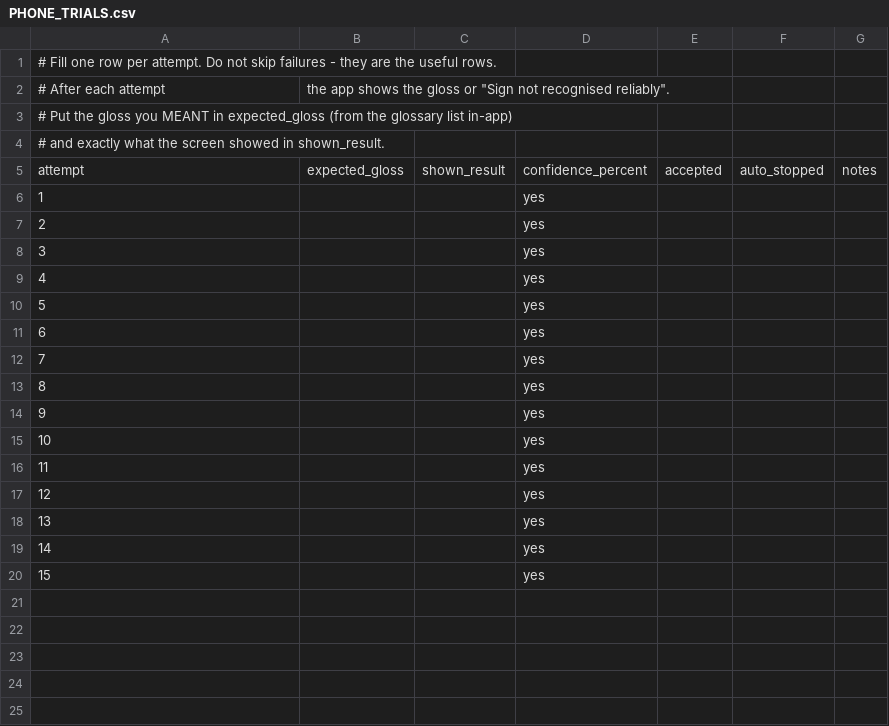
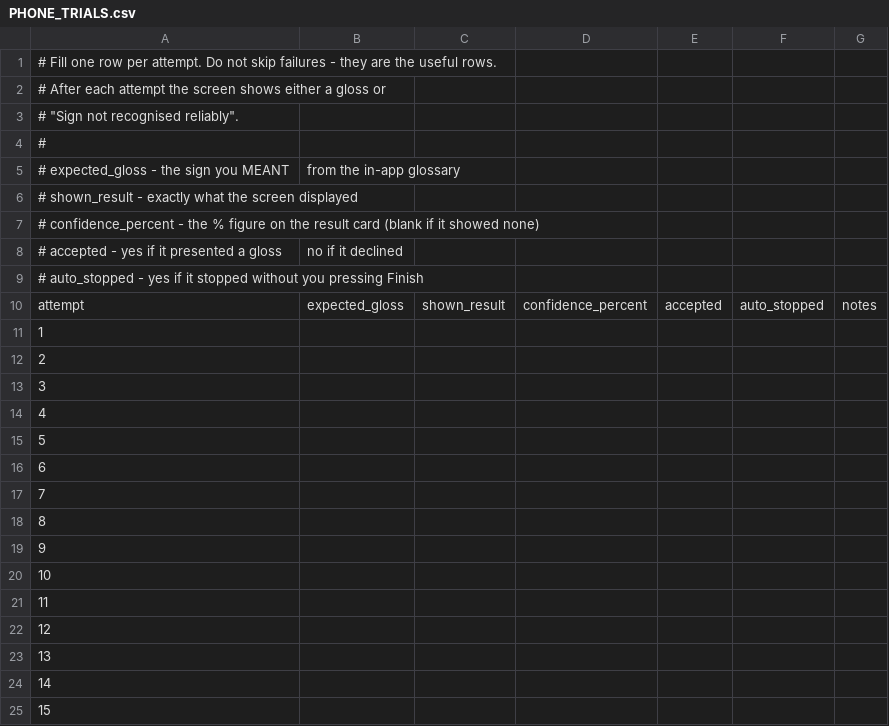
Before and after one commit to dev25bansal-ops/EchoGesture, a CSV file: diagnostics/v5.4/PHONE_TRIALS.csv, drawn as a sheet; removed rows and columns are numbered as before the commit, all else as after; the diff names each change by its address in the sheet, - before the commit and + after, or states it on an @@ line.

```diff
--- a/diagnostics/v5.4/PHONE_TRIALS.csv
+++ b/diagnostics/v5.4/PHONE_TRIALS.csv
-row 2: # After each attempt | the app shows the gloss or "Sign not recognised reliably".
@@ column A renumbered between rows 1 and 2 @@
@@ row 1 moved to row 3: # "Sign not recognised reliably". @@
+row 4: #
+row 5: # expected_gloss - the sign you MEANT | from the in-app glossary
+row 6: # shown_result - exactly what the screen displayed
+row 7: # confidence_percent - the % figure on the result card (blank if it showed none)
+row 8: # accepted - yes if it presented a gloss | no if it declined
+row 9: # auto_stopped - yes if it stopped without you pressing Finish
-D11:D25: yes
+D11:D25: (empty)
```
Also changed, not shown: 1 other file.
